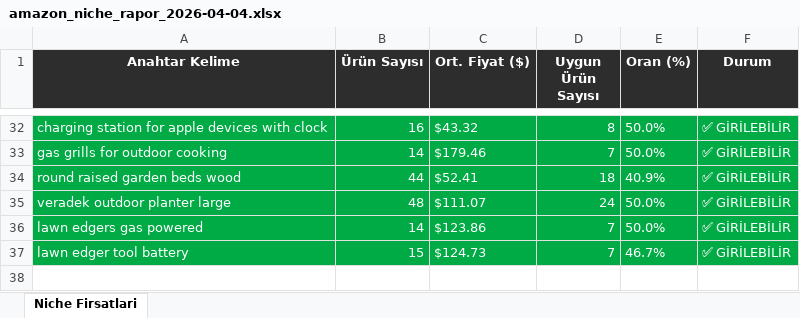
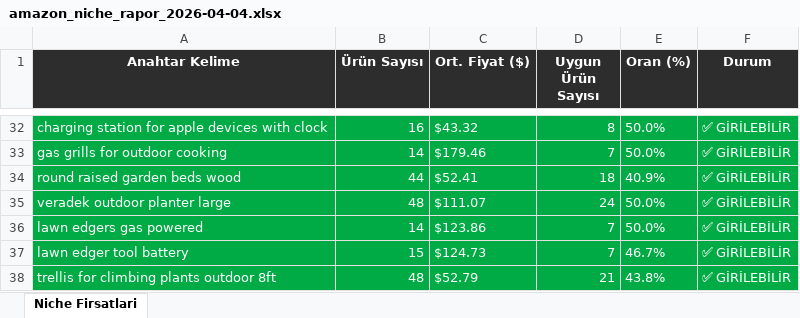
Before and after one commit to furkanarslan3445-coder/amazon-pl-research, an Excel workbook: output/amazon_niche_rapor_2026-04-04.xlsx, sheet Niche Firsatlari, drawn as a sheet; only a part is shown, gaps mark what is left out; values as stored, in another font and other column widths than the file's, no borders; the diff names each change by its address in the sheet, - before the commit and + after, or states it on an @@ line.

```diff
--- a/output/amazon_niche_rapor_2026-04-04.xlsx (sheet Niche Firsatlari)
+++ b/output/amazon_niche_rapor_2026-04-04.xlsx (sheet Niche Firsatlari)
+row 38: trellis for climbing plants outdoor 8ft | 48 | $52.79 | 21 | 43.8% | ✅ GİRİLEBİLİR
```
Also changed, not shown: 1 other file.
